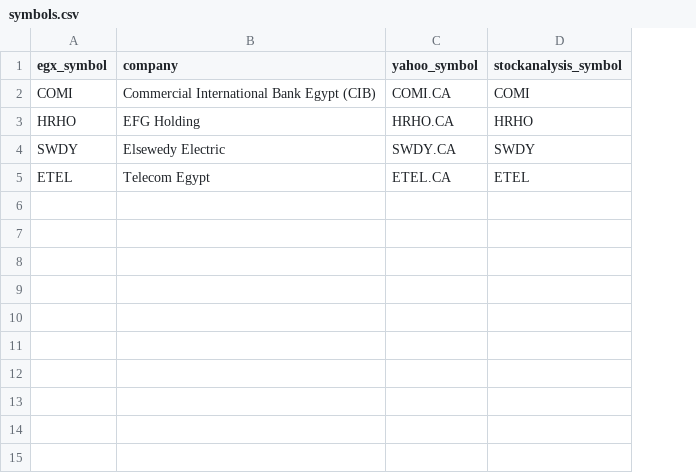
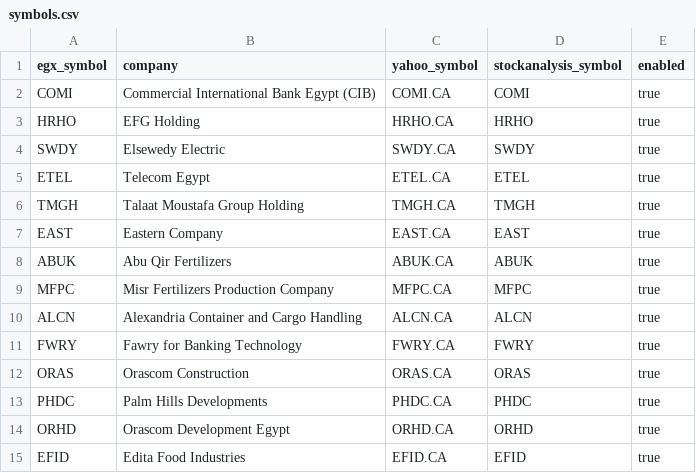
Before and after one commit to ahmedwalidd09/Praecursor-EGX, a CSV file: config/symbols.csv, drawn as a sheet; the diff names each change by its address in the sheet, - before the commit and + after, or states it on an @@ line.

Commit message:
Add backtest calibration reports and broader symbol mapping
Co-authored-by: arena-agent <297053741+arena-agent@users.noreply.github.com>

```diff
--- a/config/symbols.csv
+++ b/config/symbols.csv
+column E (enabled), rows 2-5: all true
+row 6: TMGH | Talaat Moustafa Group Holding | TMGH.CA | TMGH | true
+row 7: EAST | Eastern Company | EAST.CA | EAST | true
+row 8: ABUK | Abu Qir Fertilizers | ABUK.CA | ABUK | true
+row 9: MFPC | Misr Fertilizers Production Company | MFPC.CA | MFPC | true
+row 10: ALCN | Alexandria Container and Cargo Handling | ALCN.CA | ALCN | true
+row 11: FWRY | Fawry for Banking Technology | FWRY.CA | FWRY | true
+row 12: ORAS | Orascom Construction | ORAS.CA | ORAS | true
+row 13: PHDC | Palm Hills Developments | PHDC.CA | PHDC | true
+row 14: ORHD | Orascom Development Egypt | ORHD.CA | ORHD | true
+row 15: EFID | Edita Food Industries | EFID.CA | EFID | true
```
Also changed, not shown: 9 other files.
